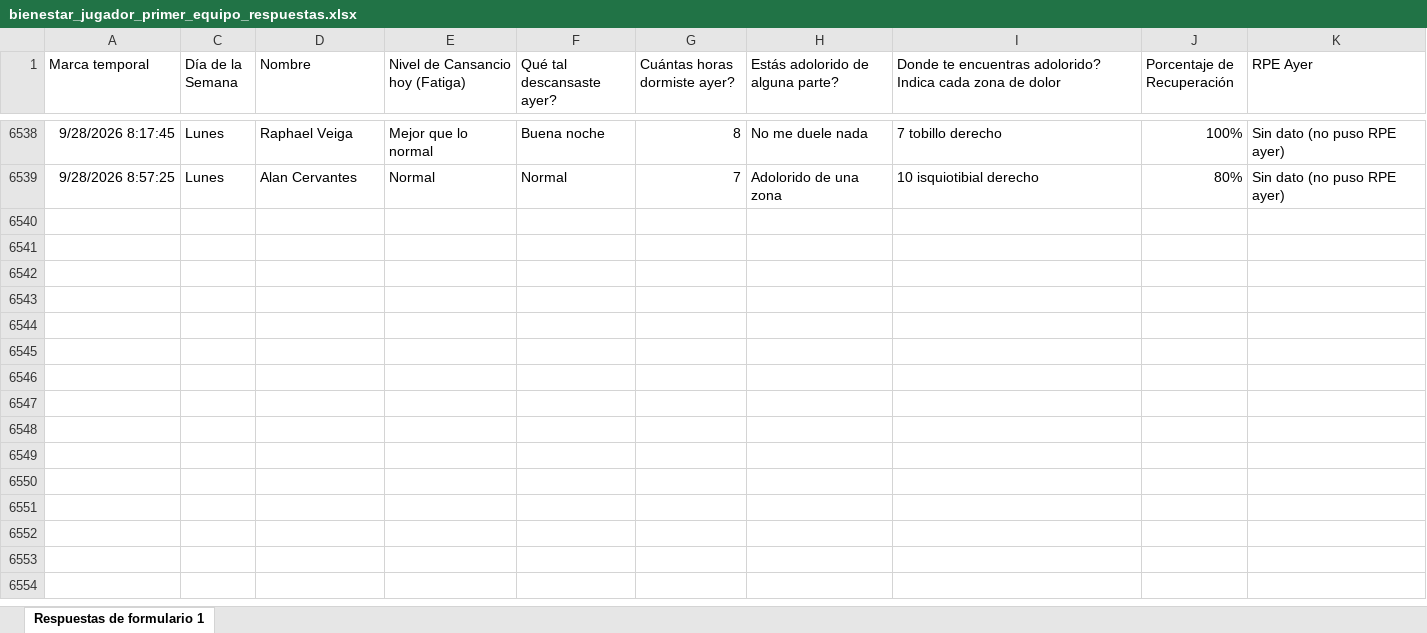
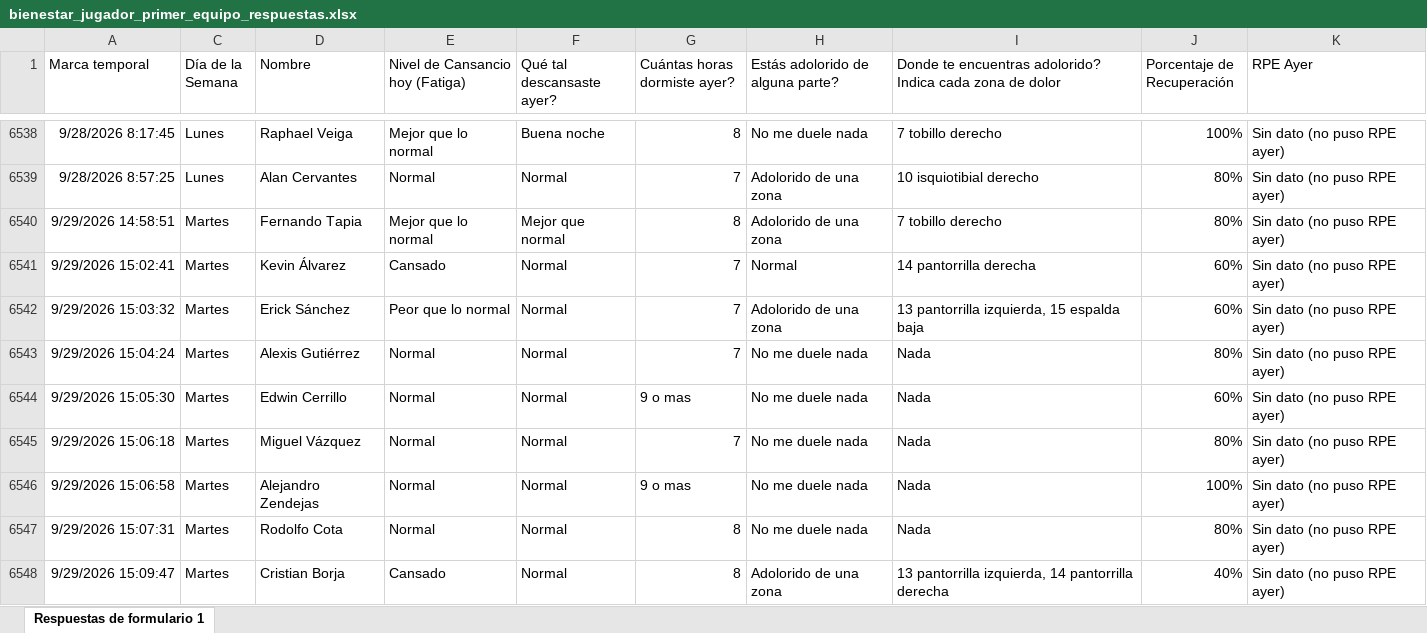
Before and after one commit to mr2293/club_america_dashboard, an Excel workbook: apps/dashboard_cargas/data/bienestar_jugador_primer_equipo_respuestas.xlsx, sheet Respuestas de formulario 1, drawn as a sheet; only a part is shown, gaps mark what is left out; values as stored, in another font and other column widths than the file's, no borders; charts and pictures and conditional formats and table styles not drawn; the diff names each change by its address in the sheet, - before the commit and + after, or states it on an @@ line.

```diff
--- a/apps/dashboard_cargas/data/bienestar_jugador_primer_equipo_respuestas.xlsx (sheet Respuestas de formulario 1)
+++ b/apps/dashboard_cargas/data/bienestar_jugador_primer_equipo_respuestas.xlsx (sheet Respuestas de formulario 1)
+row 6540: 9/29/2026 14:58:51 | Martes | Fernando Tapia | Mejor que lo normal | Mejor que normal | 8 | Adolorido de una zona | 7 tobillo derecho | 80% | Sin dato (no puso RPE ayer)
+row 6541: 9/29/2026 15:02:41 | Martes | Kevin Álvarez | Cansado | Normal | 7 | Normal | 14 pantorrilla derecha | 60% | Sin dato (no puso RPE ayer)
+row 6542: 9/29/2026 15:03:32 | Martes | Erick Sánchez | Peor que lo normal | Normal | 7 | Adolorido de una zona | 13 pantorrilla izquierda, 15 espalda baja | 60% | Sin dato (no puso RPE ayer)
+row 6543: 9/29/2026 15:04:24 | Martes | Alexis Gutiérrez | Normal | Normal | 7 | No me duele nada | Nada | 80% | Sin dato (no puso RPE ayer)
+row 6544: 9/29/2026 15:05:30 | Martes | Edwin Cerrillo | Normal | Normal | 9 o mas | No me duele nada | Nada | 60% | Sin dato (no puso RPE ayer)
+row 6545: 9/29/2026 15:06:18 | Martes | Miguel Vázquez | Normal | Normal | 7 | No me duele nada | Nada | 80% | Sin dato (no puso RPE ayer)
+row 6546: 9/29/2026 15:06:58 | Martes | Alejandro Zendejas | Normal | Normal | 9 o mas | No me duele nada | Nada | 100% | Sin dato (no puso RPE ayer)
+row 6547: 9/29/2026 15:07:31 | Martes | Rodolfo Cota | Normal | Normal | 8 | No me duele nada | Nada | 80% | Sin dato (no puso RPE ayer)
+row 6548: 9/29/2026 15:09:47 | Martes | Cristian Borja | Cansado | Normal | 8 | Adolorido de una zona | 13 pantorrilla izquierda, 14 pantorrilla derecha | 40% | Sin dato (no puso RPE ayer)
```
Also changed, not shown: hidden cells, apps/dashboard_cargas/data/rpe_primera.xlsx.
